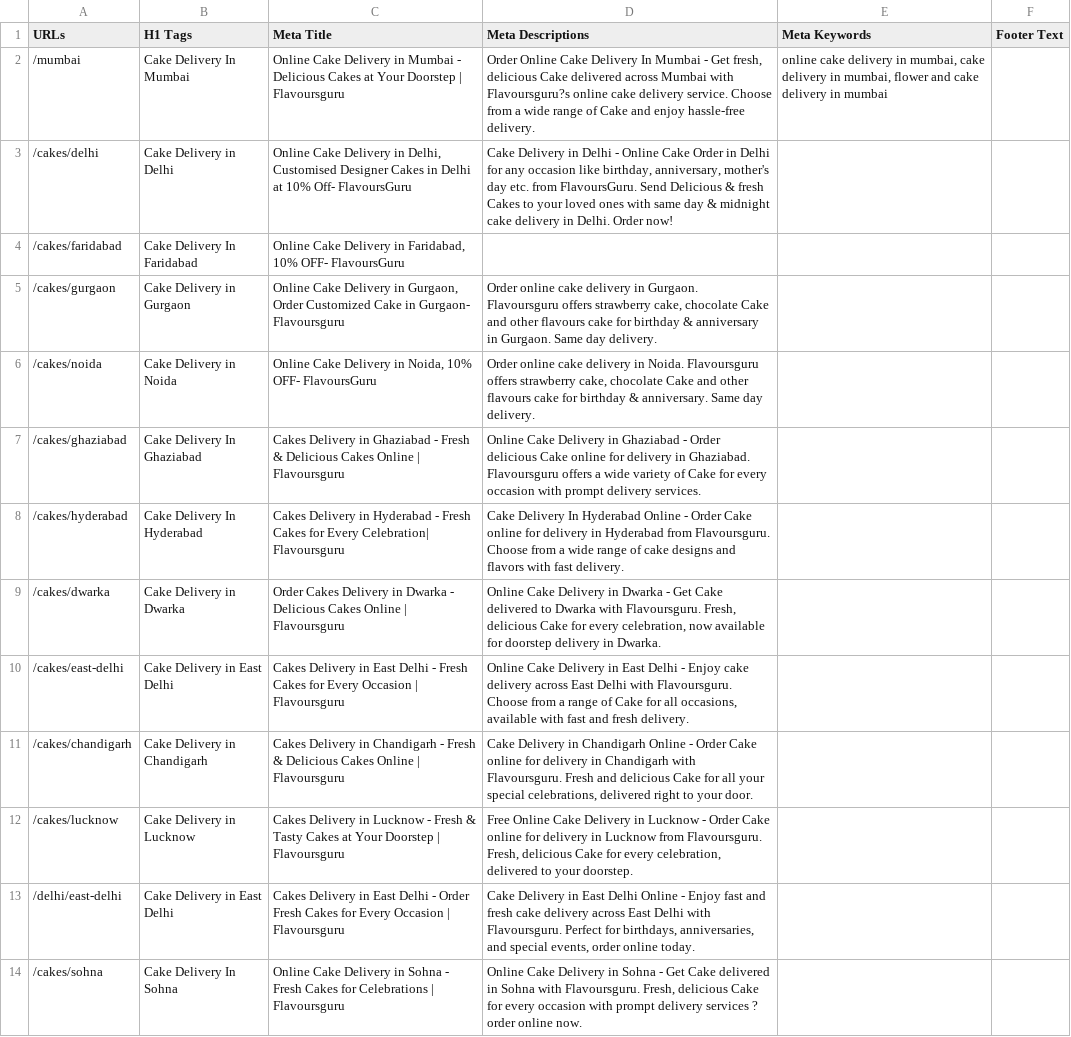
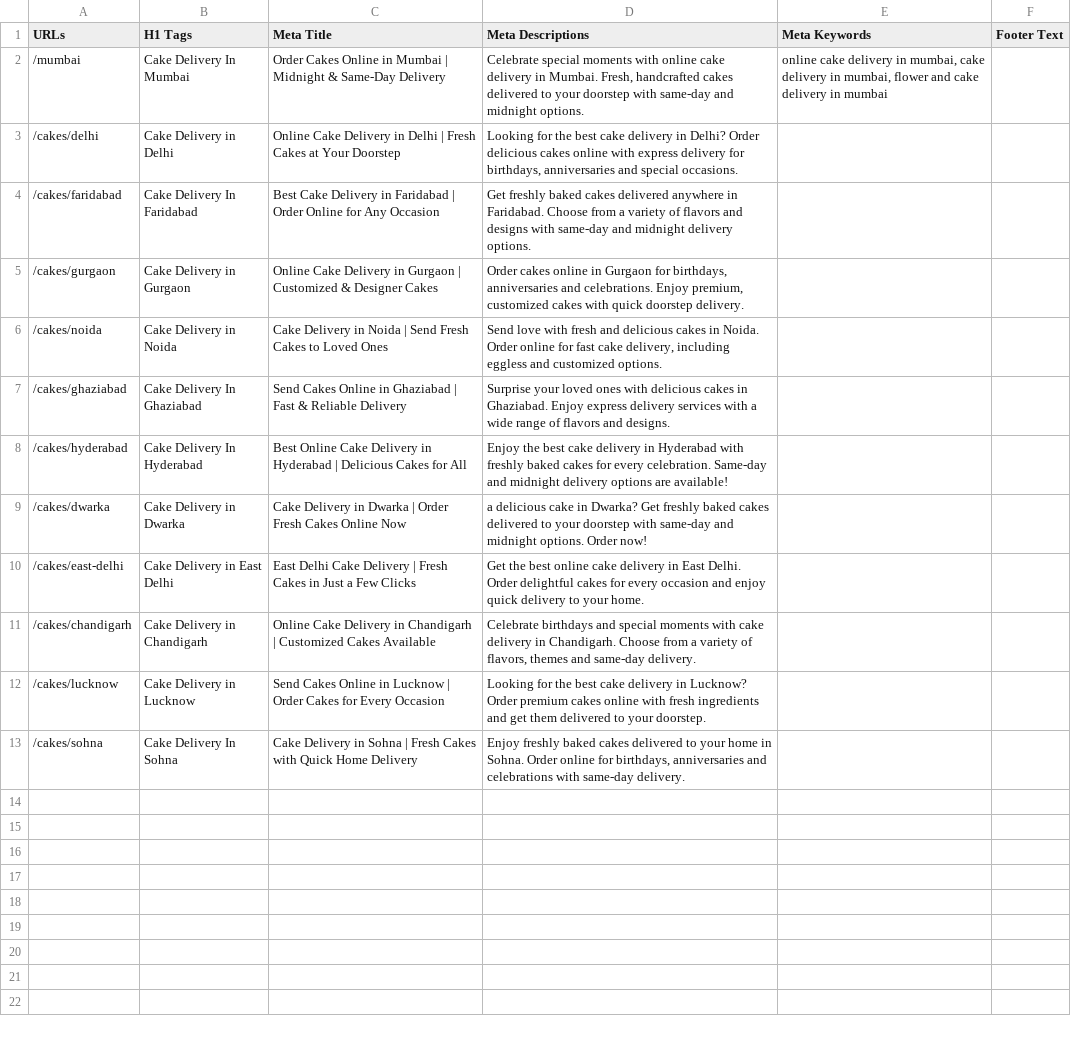
Before and after one commit to nancy-isearch/flavours_guru, a CSV file: tmp/catmeta.csv, drawn as a sheet; removed rows and columns are numbered as before the commit, all else as after; the diff names each change by its address in the sheet, - before the commit and + after, or states it on an @@ line.

```diff
--- a/tmp/catmeta.csv
+++ b/tmp/catmeta.csv
-C2 (Meta Title): Online Cake Delivery in Mumbai - Delicious Cakes at Your Doorstep | Flavoursguru
+C2 (Meta Title): Order Cakes Online in Mumbai | Midnight & Same-Day Delivery
-D2 (Meta Descriptions): Order Online Cake Delivery In Mumbai - Get fresh, delicious Cake delivered across Mumbai with Flavoursguru?s online cake delivery service. Choose from a wide range of Cake and enjoy hassle-free delivery.
+D2 (Meta Descriptions): Celebrate special moments with online cake delivery in Mumbai. Fresh, handcrafted cakes delivered to your doorstep with same-day and midnight options.
-C3 (Meta Title): …Delivery in Delhi, Customised Designer Cakes in Delhi at 10% Off- FlavoursGuru
+C3 (Meta Title): …Delivery in Delhi | Fresh Cakes at Your Doorstep
-D3 (Meta Descriptions): Cake Delivery in Delhi - Online Cake Order in Delhi for any occasion like birthday, anniversary, mother's day etc. from FlavoursGuru. Send Delicious & fresh Cakes to your loved ones with same day & midnight cake delivery in Delhi. Order now!
+D3 (Meta Descriptions): Looking for the best cake delivery in Delhi? Order delicious cakes online with express delivery for birthdays, anniversaries and special occasions.
-C4 (Meta Title): Online Cake Delivery in Faridabad, 10% OFF- FlavoursGuru
+C4 (Meta Title): Best Cake Delivery in Faridabad | Order Online for Any Occasion
-D4 (Meta Descriptions): (empty)
+D4 (Meta Descriptions): Get freshly baked cakes delivered anywhere in Faridabad. Choose from a variety of flavors and designs with same-day and midnight delivery options.
-C5 (Meta Title): …Delivery in Gurgaon, Order Customized Cake in Gurgaon- Flavoursguru
+C5 (Meta Title): …Delivery in Gurgaon | Customized & Designer Cakes
-D5 (Meta Descriptions): Order online cake delivery in Gurgaon. Flavoursguru offers strawberry cake, chocolate Cake and other flavours cake for birthday & anniversary in Gurgaon. Same day delivery.
+D5 (Meta Descriptions): Order cakes online in Gurgaon for birthdays, anniversaries and celebrations. Enjoy premium, customized cakes with quick doorstep delivery.
-C6 (Meta Title): Online Cake Delivery in Noida, 10% OFF- FlavoursGuru
+C6 (Meta Title): Cake Delivery in Noida | Send Fresh Cakes to Loved Ones
-D6 (Meta Descriptions): Order online cake delivery in Noida. Flavoursguru offers strawberry cake, chocolate Cake and other flavours cake for birthday & anniversary. Same day delivery.
+D6 (Meta Descriptions): Send love with fresh and delicious cakes in Noida. Order online for fast cake delivery, including eggless and customized options.
-C7 (Meta Title): Cakes Delivery in Ghaziabad - Fresh & Delicious Cakes Online | Flavoursguru
+C7 (Meta Title): Send Cakes Online in Ghaziabad | Fast & Reliable Delivery
-D7 (Meta Descriptions): Online Cake Delivery in Ghaziabad - Order delicious Cake online for delivery in Ghaziabad. Flavoursguru offers a wide variety of Cake for every occasion with prompt delivery services.
+D7 (Meta Descriptions): Surprise your loved ones with delicious cakes in Ghaziabad. Enjoy express delivery services with a wide range of flavors and designs.
-C8 (Meta Title): Cakes Delivery in Hyderabad - Fresh Cakes for Every Celebration| Flavoursguru
+C8 (Meta Title): Best Online Cake Delivery in Hyderabad | Delicious Cakes for All
-D8 (Meta Descriptions): Cake Delivery In Hyderabad Online - Order Cake online for delivery in Hyderabad from Flavoursguru. Choose from a wide range of cake designs and flavors with fast delivery.
+D8 (Meta Descriptions): Enjoy the best cake delivery in Hyderabad with freshly baked cakes for every celebration. Same-day and midnight delivery options are available!
-C9 (Meta Title): Order Cakes Delivery in Dwarka - Delicious Cakes Online | Flavoursguru
+C9 (Meta Title): Cake Delivery in Dwarka | Order Fresh Cakes Online Now
-D9 (Meta Descriptions): Online Cake Delivery in Dwarka - Get Cake delivered to Dwarka with Flavoursguru. Fresh, delicious Cake for every celebration, now available for doorstep delivery in Dwarka.
+D9 (Meta Descriptions): a delicious cake in Dwarka? Get freshly baked cakes delivered to your doorstep with same-day and midnight options. Order now!
-C10 (Meta Title): Cakes Delivery in East Delhi - Fresh Cakes for Every Occasion | Flavoursguru
+C10 (Meta Title): East Delhi Cake Delivery | Fresh Cakes in Just a Few Clicks
-D10 (Meta Descriptions): Online Cake Delivery in East Delhi - Enjoy cake delivery across East Delhi with Flavoursguru. Choose from a range of Cake for all occasions, available with fast and fresh delivery.
+D10 (Meta Descriptions): Get the best online cake delivery in East Delhi. Order delightful cakes for every occasion and enjoy quick delivery to your home.
-C11 (Meta Title): Cakes Delivery in Chandigarh - Fresh & Delicious Cakes Online | Flavoursguru
+C11 (Meta Title): Online Cake Delivery in Chandigarh | Customized Cakes Available
-D11 (Meta Descriptions): Cake Delivery in Chandigarh Online - Order Cake online for delivery in Chandigarh with Flavoursguru. Fresh and delicious Cake for all your special celebrations, delivered right to your door.
+D11 (Meta Descriptions): Celebrate birthdays and special moments with cake delivery in Chandigarh. Choose from a variety of flavors, themes and same-day delivery.
-C12 (Meta Title): Cakes Delivery in Lucknow - Fresh & Tasty Cakes at Your Doorstep | Flavoursguru
+C12 (Meta Title): Send Cakes Online in Lucknow | Order Cakes for Every Occasion
-D12 (Meta Descriptions): Free Online Cake Delivery in Lucknow - Order Cake online for delivery in Lucknow from Flavoursguru. Fresh, delicious Cake for every celebration, delivered to…
+D12 (Meta Descriptions): Looking for the best cake delivery in Lucknow? Order premium cakes online with fresh ingredients and get them delivered to…
-row 13: /delhi/east-delhi | Cake Delivery in East Delhi | Cakes Delivery in East Delhi - Order Fresh Cakes for Every Occasion | Flavoursguru | Cake Delivery in East Delhi Online - Enjoy fast and fresh cake delivery across East Delhi with Flavoursguru. Perfect for birthdays, anniversaries, and special events, order online today.
-C13 (Meta Title): Online Cake Delivery in Sohna - Fresh Cakes for Celebrations | Flavoursguru
+C13 (Meta Title): Cake Delivery in Sohna | Fresh Cakes with Quick Home Delivery
-D13 (Meta Descriptions): Online Cake Delivery in Sohna - Get Cake delivered in Sohna with Flavoursguru. Fresh, delicious Cake for every occasion with prompt delivery services ? order online now.
+D13 (Meta Descriptions): Enjoy freshly baked cakes delivered to your home in Sohna. Order online for birthdays, anniversaries and celebrations with same-day delivery.
```
Also changed, not shown: 3 other files.
